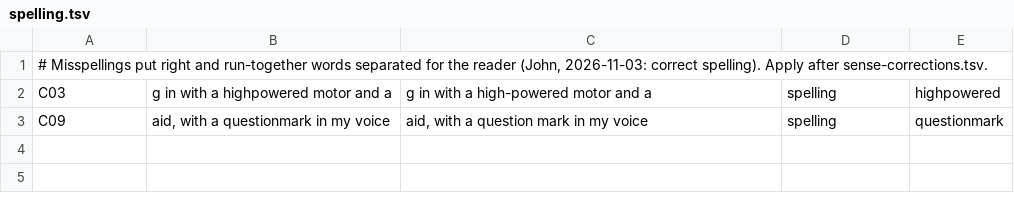
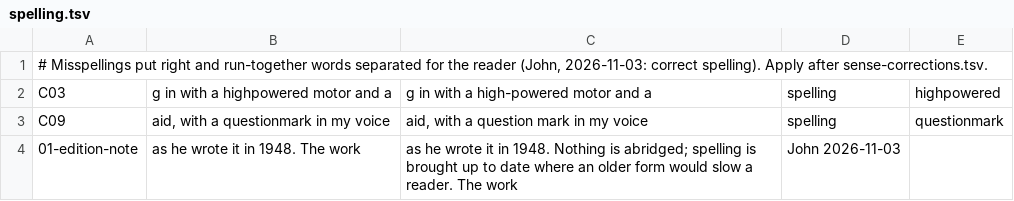
Before and after one commit to rfrmd/schriftohr-books, a TSV file: books/north-woods-manhunt/spelling.tsv, drawn as a sheet.

Commit message:
Spelling pass on the six earlier books (Dark Cedars 3, Fires 2, Secret Band 8, Green Tent 4, Goes North 14, Digs 6) and two more in Watermelon; dialect kept; About This Edition now says spelling is brought up to date; shelf sha256

```diff
--- a/books/north-woods-manhunt/spelling.tsv
+++ b/books/north-woods-manhunt/spelling.tsv
@@ -3 +3,2 @@ C03	g in with a highpowered motor and a	g in with a high-powered motor and a	spe
 C09	aid, with a questionmark in my voice	aid, with a question mark in my voice	spelling	questionmark
+01-edition-note	as he wrote it in 1948. The work	as he wrote it in 1948. Nothing is abridged; spelling is brought up to date where an older form would slow a reader. The work	John 2026-11-03	
```
Also changed, not shown: books/shenanigans-at-sugar-creek/spelling.tsv, books/watermelon-mystery/spelling.tsv, 16 other files.
